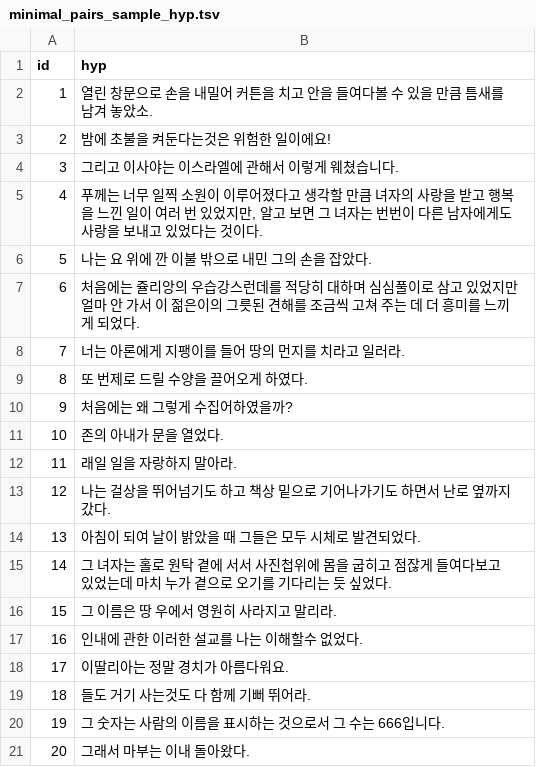
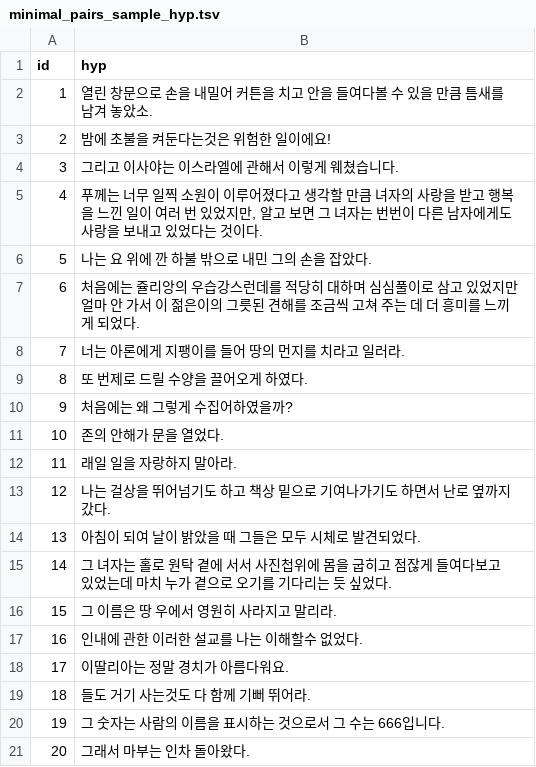
Before and after one commit to hannahchun/nk-sk-nmt-dialect-evaluation, a TSV file: data/input/minimal_pairs_sample_hyp.tsv, drawn as a sheet.

Commit message:
modify input data : minimal_pairs_sample_hyp

```diff
--- a/data/input/minimal_pairs_sample_hyp.tsv
+++ b/data/input/minimal_pairs_sample_hyp.tsv
@@ -5,3 +5,3 @@ id	hyp
 4	푸께는 너무 일찍 소원이 이루어졌다고 생각할 만큼 녀자의 사랑을 받고 행복을 느낀 일이 여러 번 있었지만, 알고 보면 그 녀자는 번번이 다른 남자에게도 사랑을 보내고 있었다는 것이다.
-5	나는 요 위에 깐 이불 밖으로 내민 그의 손을 잡았다.	
+5	나는 요 위에 깐 하불 밖으로 내민 그의 손을 잡았다.	
 6	처음에는 쥴리앙의 우습강스런데를 적당히 대하며 심심풀이로 삼고 있었지만 얼마 안 가서 이 젊은이의 그릇된 견해를 조금씩 고쳐 주는 데 더 흥미를 느끼게 되었다.	
@@ -10,5 +10,5 @@ id	hyp
 9	처음에는 왜 그렇게 수집어하였을까?	
-10	존의 아내가 문을 열었다.	
+10	존의 안해가 문을 열었다.	
 11	래일 일을 자랑하지 말아라.	
-12	나는 걸상을 뛰어넘기도 하고 책상 밑으로 기어나가기도 하면서 난로 옆까지 갔다.	
+12	나는 걸상을 뛰어넘기도 하고 책상 밑으로 기여나가기도 하면서 난로 옆까지 갔다.	
 13	아침이 되여 날이 밝았을 때 그들은 모두 시체로 발견되었다.	
@@ -20,2 +20,2 @@ id	hyp
 19	그 숫자는 사람의 이름을 표시하는 것으로서 그 수는 666입니다.	
-20	그래서 마부는 이내 돌아왔다.	
+20	그래서 마부는 인차 돌아왔다.	
```
